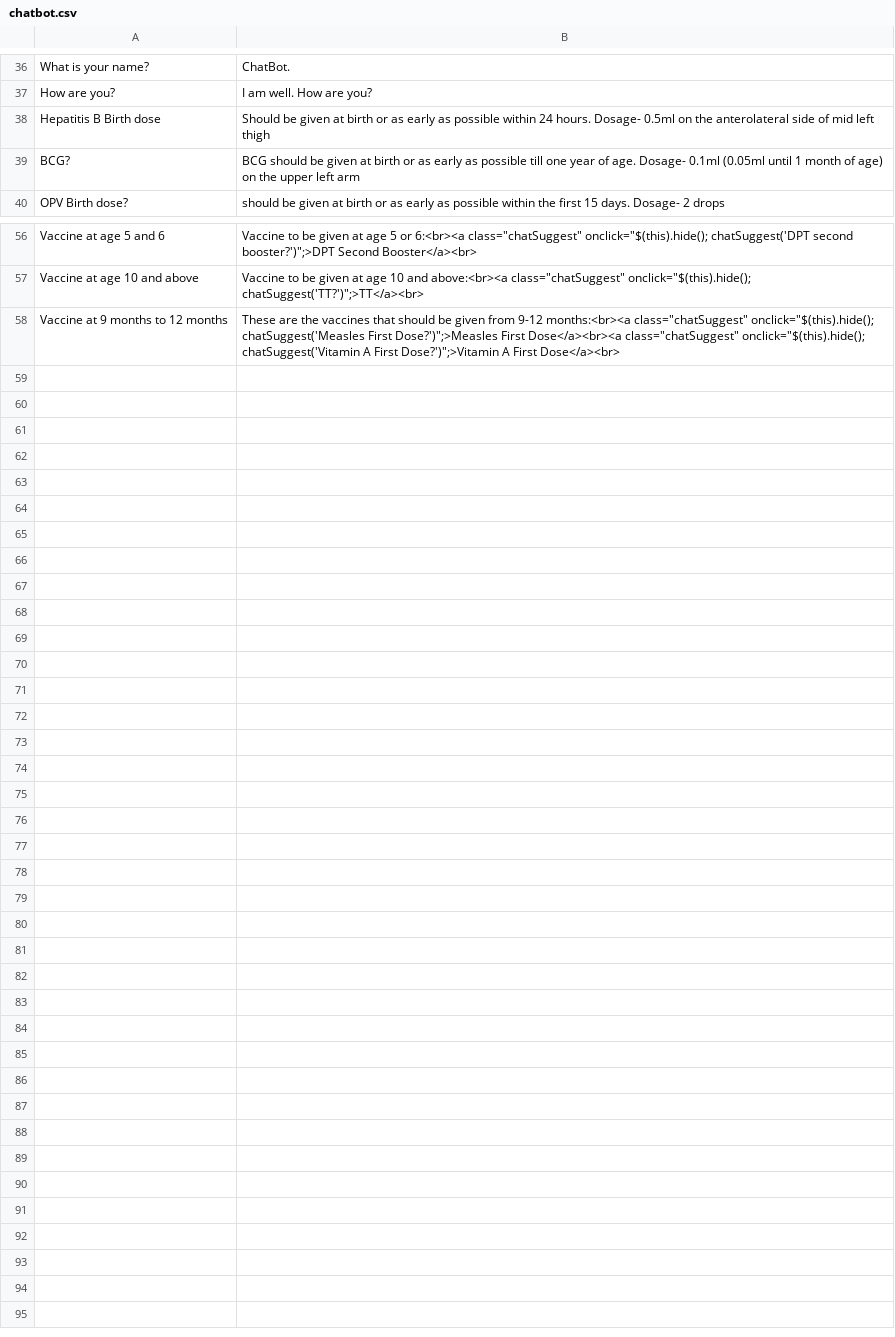
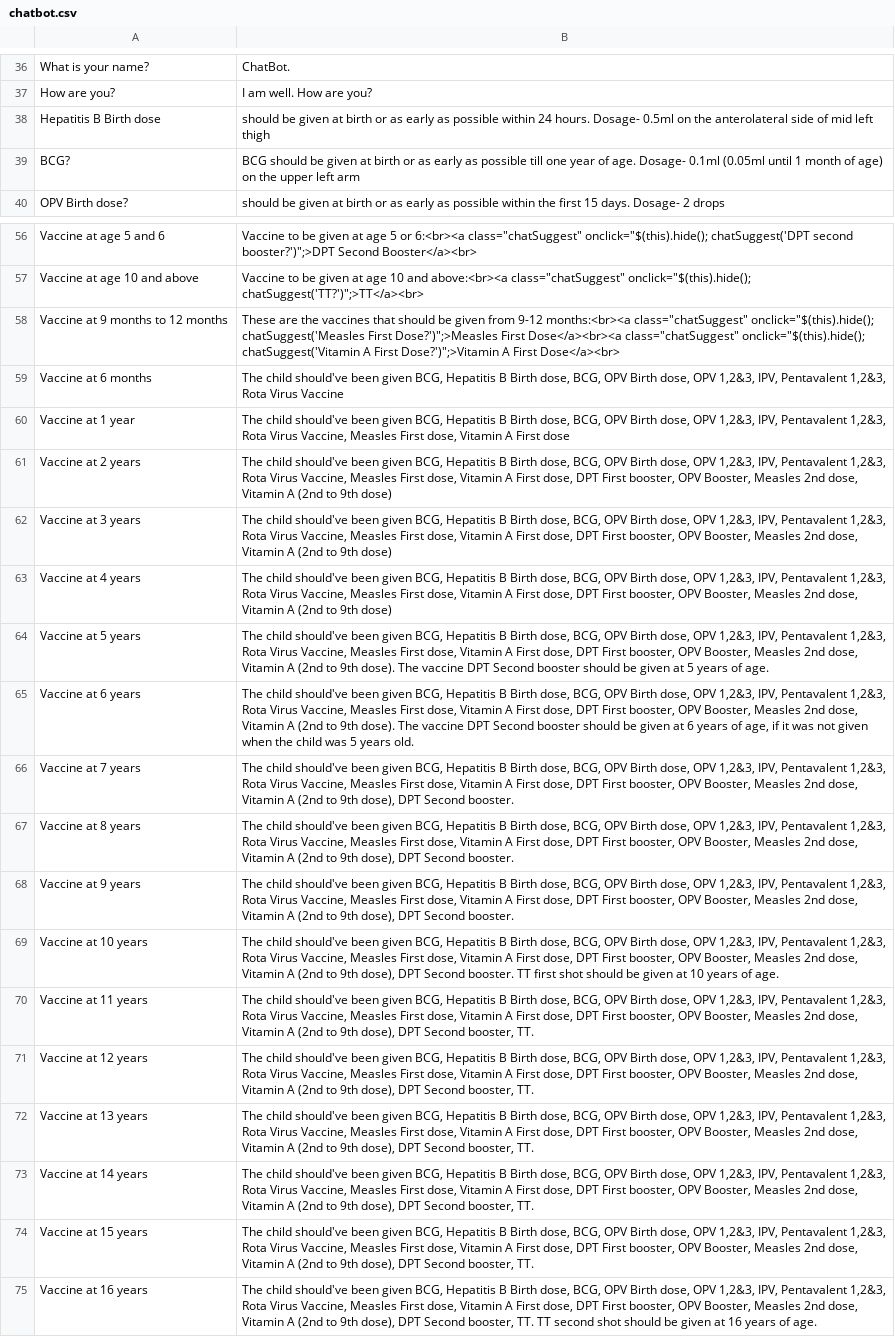
Before and after one commit to nanya14/mybot, a CSV file: data/chatbot.csv, drawn as a sheet; only a part is shown, gaps mark what is left out; the diff names each change by its address in the sheet, - before the commit and + after, or states it on an @@ line.

```diff
--- a/data/chatbot.csv
+++ b/data/chatbot.csv
-B38: Should be given…
+B38: should be given…
+row 59: Vaccine at 6 months | The child should've been given BCG, Hepatitis B Birth dose, BCG, OPV Birth dose, OPV 1,2&3, IPV, Pentavalent 1,2&3, Rota Virus Vaccine
+row 60: Vaccine at 1 year | The child should've been given BCG, Hepatitis B Birth dose, BCG, OPV Birth dose, OPV 1,2&3, IPV, Pentavalent 1,2&3, Rota Virus Vaccine, Measles First dose, Vitamin A First dose
+row 61: Vaccine at 2 years | The child should've been given BCG, Hepatitis B Birth dose, BCG, OPV Birth dose, OPV 1,2&3, IPV, Pentavalent 1,2&3, Rota Virus Vaccine, Measles First dose, Vitamin A First dose, DPT First booster, OPV Booster, Measles 2nd dose, Vitamin A (2nd to 9th dose)
+row 62: Vaccine at 3 years | The child should've been given BCG, Hepatitis B Birth dose, BCG, OPV Birth dose, OPV 1,2&3, IPV, Pentavalent 1,2&3, Rota Virus Vaccine, Measles First dose, Vitamin A First dose, DPT First booster, OPV Booster, Measles 2nd dose, Vitamin A (2nd to 9th dose)
+row 63: Vaccine at 4 years | The child should've been given BCG, Hepatitis B Birth dose, BCG, OPV Birth dose, OPV 1,2&3, IPV, Pentavalent 1,2&3, Rota Virus Vaccine, Measles First dose, Vitamin A First dose, DPT First booster, OPV Booster, Measles 2nd dose, Vitamin A (2nd to 9th dose)
+row 64: Vaccine at 5 years | The child should've been given BCG, Hepatitis B Birth dose, BCG, OPV Birth dose, OPV 1,2&3, IPV, Pentavalent 1,2&3, Rota Virus Vaccine, Measles First dose, Vitamin A First dose, DPT First booster, OPV Booster, Measles 2nd dose, Vitamin A (2nd to 9th dose). The vaccine DPT Second booster should be given at 5 years of age.
+row 65: Vaccine at 6 years | The child should've been given BCG, Hepatitis B Birth dose, BCG, OPV Birth dose, OPV 1,2&3, IPV, Pentavalent 1,2&3, Rota Virus Vaccine, Measles First dose, Vitamin A First dose, DPT First booster, OPV Booster, Measles 2nd dose, Vitamin A (2nd to 9th dose). The vaccine DPT Second booster should be given at 6 years of age, if it was not given when the child was 5 years old.
+row 66: Vaccine at 7 years | The child should've been given BCG, Hepatitis B Birth dose, BCG, OPV Birth dose, OPV 1,2&3, IPV, Pentavalent 1,2&3, Rota Virus Vaccine, Measles First dose, Vitamin A First dose, DPT First booster, OPV Booster, Measles 2nd dose, Vitamin A (2nd to 9th dose), DPT Second booster.
+row 67: Vaccine at 8 years | The child should've been given BCG, Hepatitis B Birth dose, BCG, OPV Birth dose, OPV 1,2&3, IPV, Pentavalent 1,2&3, Rota Virus Vaccine, Measles First dose, Vitamin A First dose, DPT First booster, OPV Booster, Measles 2nd dose, Vitamin A (2nd to 9th dose), DPT Second booster.
+row 68: Vaccine at 9 years | The child should've been given BCG, Hepatitis B Birth dose, BCG, OPV Birth dose, OPV 1,2&3, IPV, Pentavalent 1,2&3, Rota Virus Vaccine, Measles First dose, Vitamin A First dose, DPT First booster, OPV Booster, Measles 2nd dose, Vitamin A (2nd to 9th dose), DPT Second booster.
+row 69: Vaccine at 10 years | The child should've been given BCG, Hepatitis B Birth dose, BCG, OPV Birth dose, OPV 1,2&3, IPV, Pentavalent 1,2&3, Rota Virus Vaccine, Measles First dose, Vitamin A First dose, DPT First booster, OPV Booster, Measles 2nd dose, Vitamin A (2nd to 9th dose), DPT Second booster. TT first shot should be given at 10 years of age.
+row 70: Vaccine at 11 years | The child should've been given BCG, Hepatitis B Birth dose, BCG, OPV Birth dose, OPV 1,2&3, IPV, Pentavalent 1,2&3, Rota Virus Vaccine, Measles First dose, Vitamin A First dose, DPT First booster, OPV Booster, Measles 2nd dose, Vitamin A (2nd to 9th dose), DPT Second booster, TT.
+row 71: Vaccine at 12 years | The child should've been given BCG, Hepatitis B Birth dose, BCG, OPV Birth dose, OPV 1,2&3, IPV, Pentavalent 1,2&3, Rota Virus Vaccine, Measles First dose, Vitamin A First dose, DPT First booster, OPV Booster, Measles 2nd dose, Vitamin A (2nd to 9th dose), DPT Second booster, TT.
+row 72: Vaccine at 13 years | The child should've been given BCG, Hepatitis B Birth dose, BCG, OPV Birth dose, OPV 1,2&3, IPV, Pentavalent 1,2&3, Rota Virus Vaccine, Measles First dose, Vitamin A First dose, DPT First booster, OPV Booster, Measles 2nd dose, Vitamin A (2nd to 9th dose), DPT Second booster, TT.
+row 73: Vaccine at 14 years | The child should've been given BCG, Hepatitis B Birth dose, BCG, OPV Birth dose, OPV 1,2&3, IPV, Pentavalent 1,2&3, Rota Virus Vaccine, Measles First dose, Vitamin A First dose, DPT First booster, OPV Booster, Measles 2nd dose, Vitamin A (2nd to 9th dose), DPT Second booster, TT.
+row 74: Vaccine at 15 years | The child should've been given BCG, Hepatitis B Birth dose, BCG, OPV Birth dose, OPV 1,2&3, IPV, Pentavalent 1,2&3, Rota Virus Vaccine, Measles First dose, Vitamin A First dose, DPT First booster, OPV Booster, Measles 2nd dose, Vitamin A (2nd to 9th dose), DPT Second booster, TT.
+row 75: Vaccine at 16 years | The child should've been given BCG, Hepatitis B Birth dose, BCG, OPV Birth dose, OPV 1,2&3, IPV, Pentavalent 1,2&3, Rota Virus Vaccine, Measles First dose, Vitamin A First dose, DPT First booster, OPV Booster, Measles 2nd dose, Vitamin A (2nd to 9th dose), DPT Second booster, TT. TT second shot should be given at 16 years of age.
```
Also changed, not shown: 1 other file.
